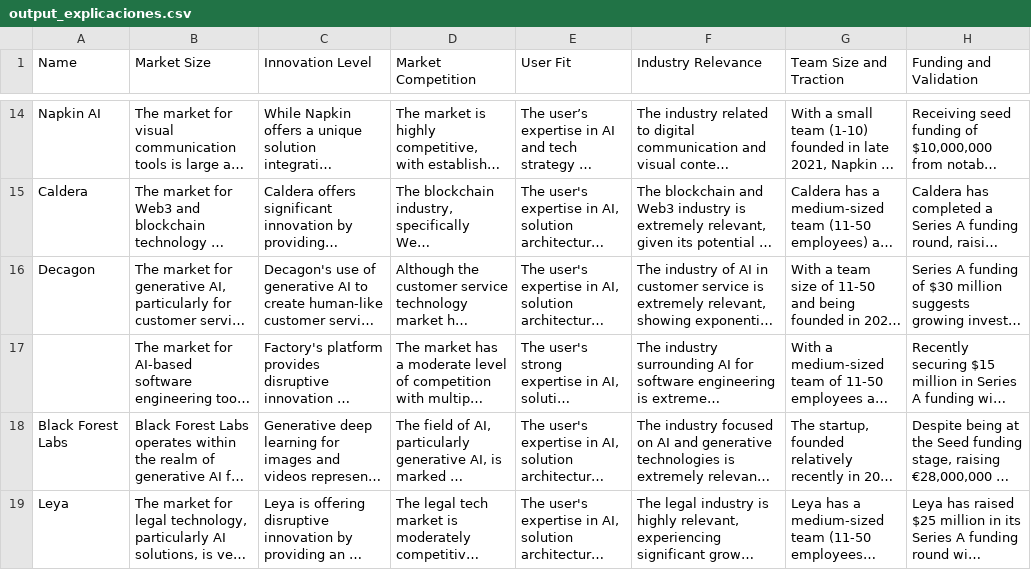
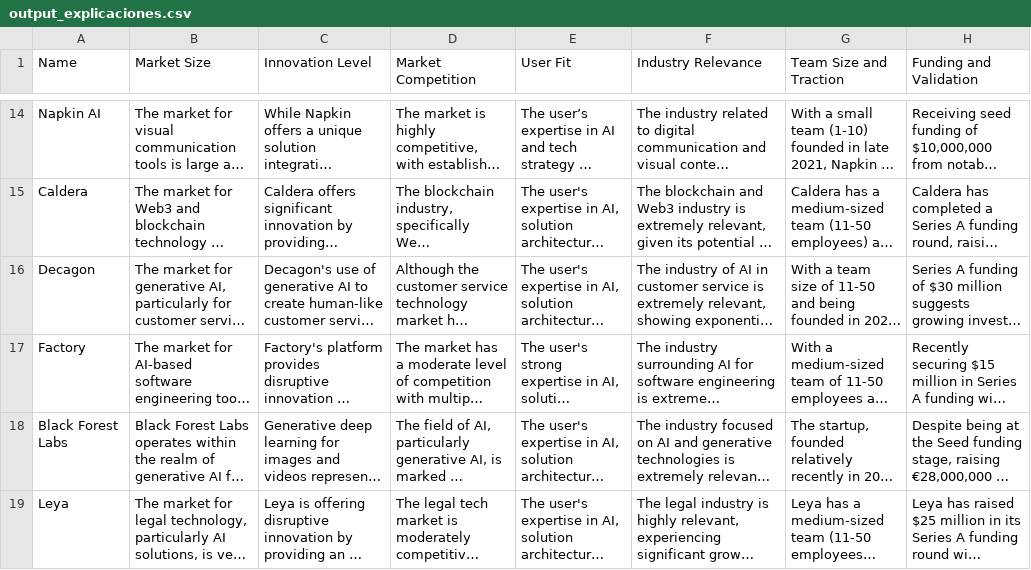
Before and after one commit to JavierGilCalvo/yc-web-scrapping, a CSV file: Companies/server/data/output_explicaciones.csv, drawn as a sheet; only a part is shown, gaps mark what is left out; long unchanged cells end in …; the diff names each change by its address in the sheet, - before the commit and + after, or states it on an @@ line.

```diff
--- a/Companies/server/data/output_explicaciones.csv
+++ b/Companies/server/data/output_explicaciones.csv
-A17 (Name): (empty)
+A17 (Name): Factory
```
Also changed, not shown: 43 other files.
